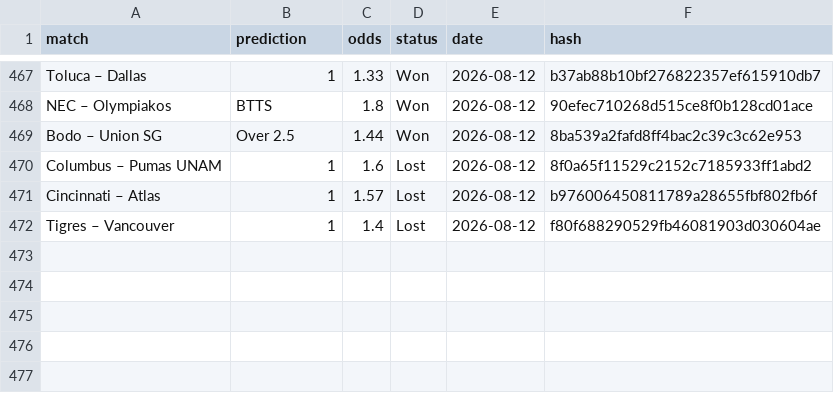
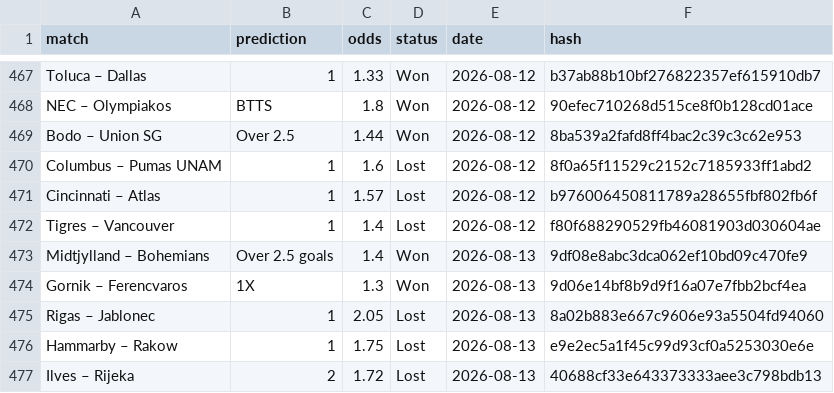
Before and after one commit to dchumari/bet-history, a CSV file: data/finished_bets.csv, drawn as a sheet; only a part is shown, gaps mark what is left out; the diff names each change by its address in the sheet, - before the commit and + after, or states it on an @@ line.

```diff
--- a/data/finished_bets.csv
+++ b/data/finished_bets.csv
+row 473: Midtjylland – Bohemians | Over 2.5 goals | 1.4 | Won | 2026-08-13 | 9df08e8abc3dca062ef10bd09c470fe9
+row 474: Gornik – Ferencvaros | 1X | 1.3 | Won | 2026-08-13 | 9d06e14bf8b9d9f16a07e7fbb2bcf4ea
+row 475: Rigas – Jablonec | 1 | 2.05 | Lost | 2026-08-13 | 8a02b883e667c9606e93a5504fd94060
+row 476: Hammarby – Rakow | 1 | 1.75 | Lost | 2026-08-13 | e9e2ec5a1f45c99d93cf0a5253030e6e
+row 477: Ilves – Rijeka | 2 | 1.72 | Lost | 2026-08-13 | 40688cf33e643373333aee3c798bdb13
```
Also changed, not shown: 1 other file.
